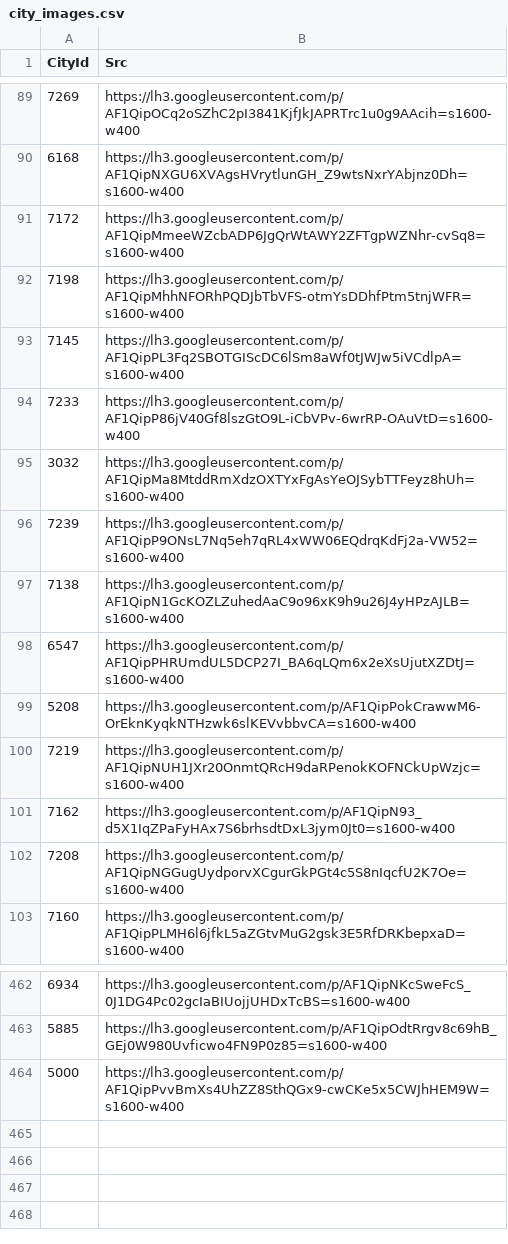
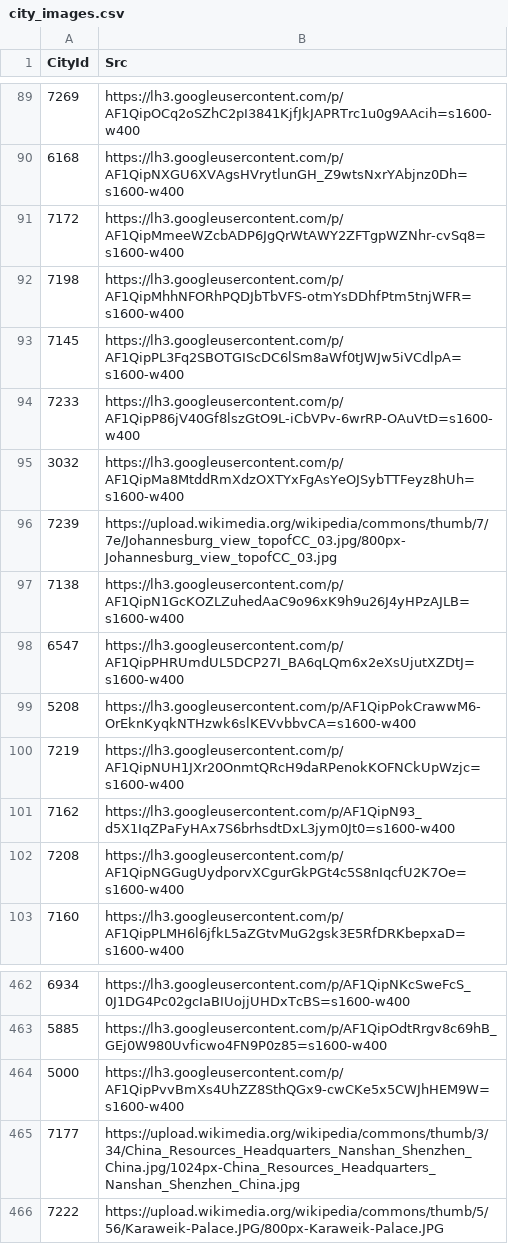
Before and after one commit to cs467-map/database, a CSV file: data/city_images.csv, drawn as a sheet; only a part is shown, gaps mark what is left out.

Commit message:
Small update for city images.

```diff
--- a/data/city_images.csv
+++ b/data/city_images.csv
@@ -95,3 +95,3 @@ CityId,Src
 3032,https://lh3.googleusercontent.com/p/AF1QipMa8MtddRmXdzOXTYxFgAsYeOJSybTTFeyz8hUh=s1600-w400
-7239,https://lh3.googleusercontent.com/p/AF1QipP9ONsL7Nq5eh7qRL4xWW06EQdrqKdFj2a-VW52=s1600-w400
+7239,https://upload.wikimedia.org/wikipedia/commons/thumb/7/7e/Johannesburg_view_topofCC_03.jpg/800px-Johannesburg_view_topofCC_03.jpg
 7138,https://lh3.googleusercontent.com/p/AF1QipN1GcKOZLZuhedAaC9o96xK9h9u26J4yHPzAJLB=s1600-w400
@@ -464 +464,3 @@ CityId,Src
 5000,https://lh3.googleusercontent.com/p/AF1QipPvvBmXs4UhZZ8SthQGx9-cwCKe5x5CWJhHEM9W=s1600-w400
+7177,https://upload.wikimedia.org/wikipedia/commons/thumb/3/34/China_Resources_Headquarters_Nanshan_Shenzhen_China.jpg/1024px-China_Resources_Headquarters_Nanshan_Shenzhen_China.jpg
+7222,https://upload.wikimedia.org/wikipedia/commons/thumb/5/56/Karaweik-Palace.JPG/800px-Karaweik-Palace.JPG
```
Also changed, not shown: 2 other files.
